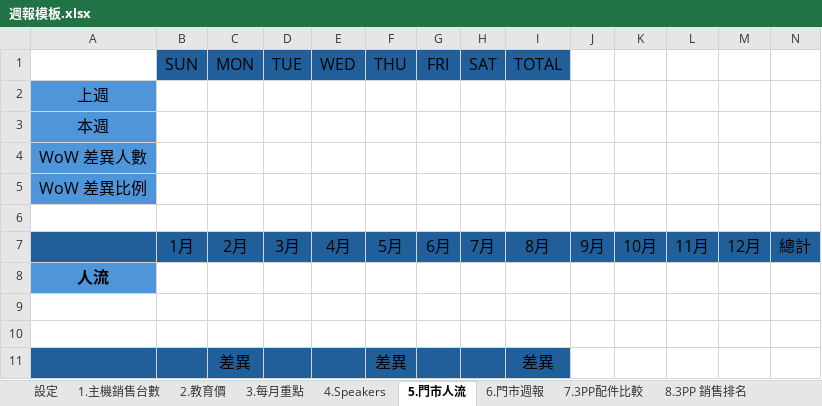
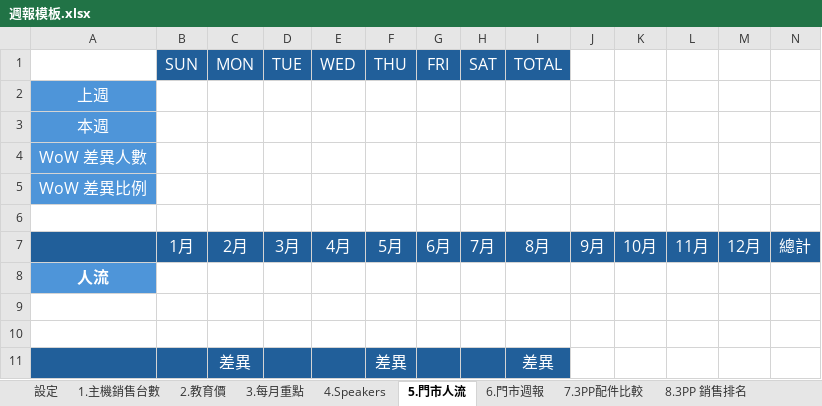
Before and after one commit to samwang38/store-report, an Excel workbook: 週報模板.xlsx, sheet 5.門市人流, drawn as a sheet; values as stored, in another font and other column widths than the file's, no borders; the diff names each change by its address in the sheet, - before the commit and + after, or states it on an @@ line.

```diff
--- a/週報模板.xlsx (sheet 5.門市人流)
+++ b/週報模板.xlsx (sheet 5.門市人流)
-B1:I1 text colour: black
+B1:I1 text colour: #FFFFFF
-A2:A5 text colour: black
+A2:A5 text colour: #FFFFFF
-B7:N7 text colour: black
+B7:N7 text colour: #FFFFFF
-A8 text colour: black
+A8 text colour: #FFFFFF
-C11 text colour: black
+C11 text colour: #FFFFFF
-F11 text colour: black
+F11 text colour: #FFFFFF
-I11 text colour: black
+I11 text colour: #FFFFFF
```
Also changed, not shown: 1 other file.
